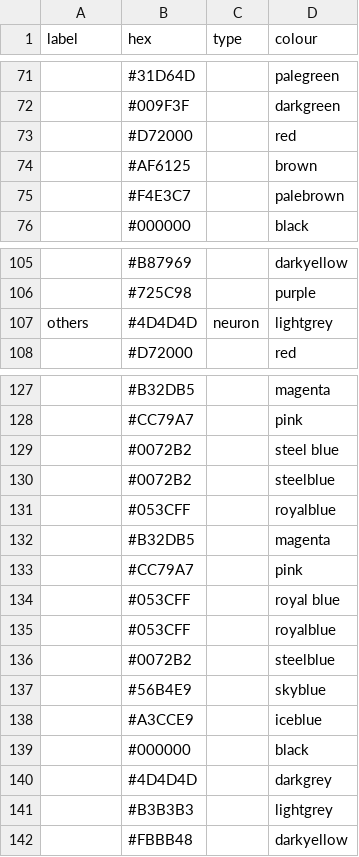
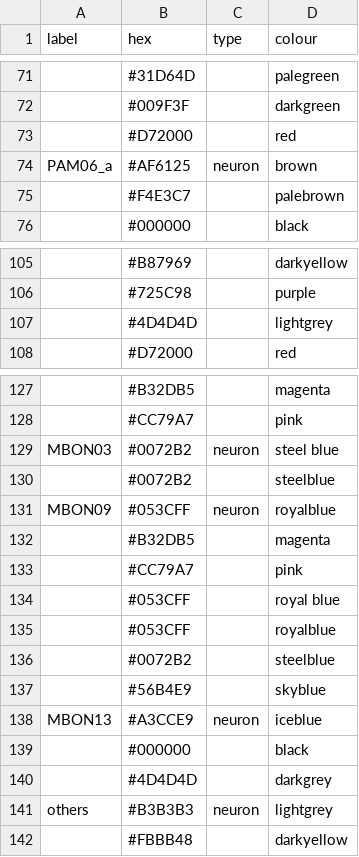
Before and after one commit to jagannathancolabs/2022_postsynapticplasticity, a CSV file: settings/color_maps.csv, drawn as a sheet; only a part is shown, gaps mark what is left out; the diff covers the shown part only; the diff names each change by its address in the sheet, - before the commit and + after, or states it on an @@ line.

```diff
--- a/settings/color_maps.csv
+++ b/settings/color_maps.csv
-A74 (label): (empty)
+A74 (label): PAM06_a
-C74 (type): (empty)
+C74 (type): neuron
-A107 (label): others
+A107 (label): (empty)
-C107 (type): neuron
+C107 (type): (empty)
-A129 (label): (empty)
+A129 (label): MBON03
-C129 (type): (empty)
+C129 (type): neuron
-A131 (label): (empty)
+A131 (label): MBON09
-C131 (type): (empty)
+C131 (type): neuron
-A138 (label): (empty)
+A138 (label): MBON13
-C138 (type): (empty)
+C138 (type): neuron
-A141 (label): (empty)
+A141 (label): others
-C141 (type): (empty)
+C141 (type): neuron
```
Also changed, not shown: 2 added rows, 2 removed rows and 16 edited cells elsewhere in this file.
